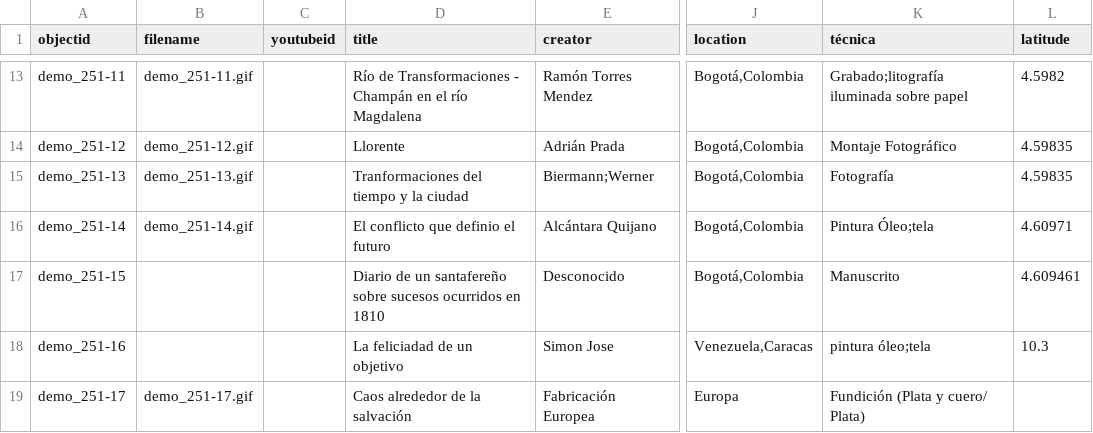
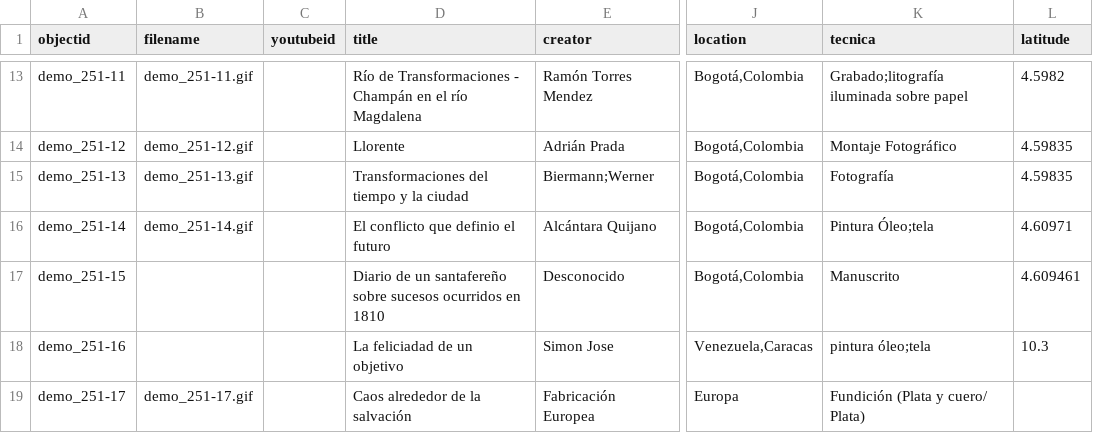
Before and after one commit to cdigitaljaveriana/museogif, a CSV file: _data/demo-metadata.csv, drawn as a sheet; only a part is shown, gaps mark what is left out; the diff names each change by its address in the sheet, - before the commit and + after, or states it on an @@ line.

Commit message:
Update demo-metadata.csv

```diff
--- a/_data/demo-metadata.csv
+++ b/_data/demo-metadata.csv
-K1: técnica
+K1: tecnica
-D15 (title): Tranformaciones del tiempo y la ciudad
+D15 (title): Transformaciones del tiempo y la ciudad
```
